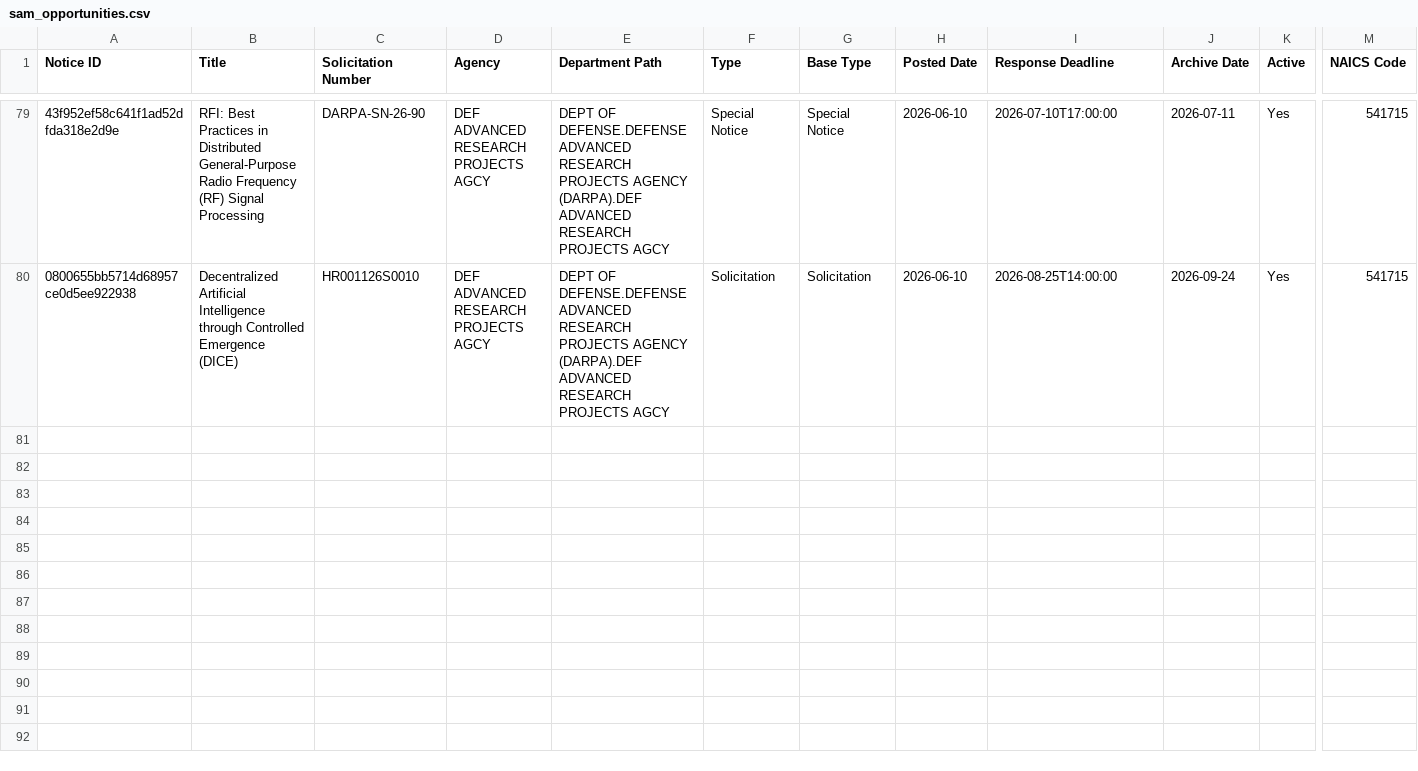
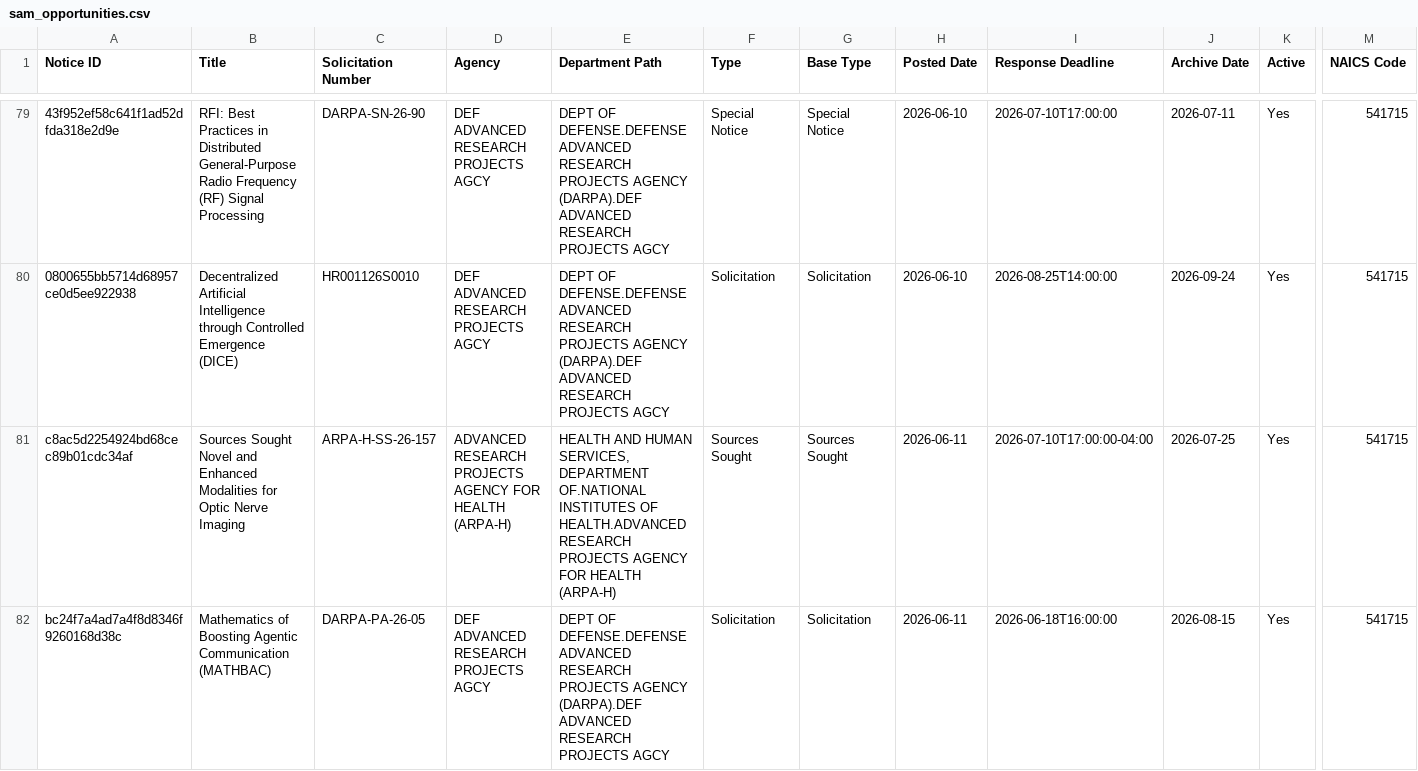
Before and after one commit to UM-MIDAS/grant-tracker, a CSV file: data/sam_opportunities.csv, drawn as a sheet; only a part is shown, gaps mark what is left out; rows hold the shown columns only; the diff covers the shown part only; the diff names each change by its address in the sheet, - before the commit and + after, or states it on an @@ line.

```diff
--- a/data/sam_opportunities.csv
+++ b/data/sam_opportunities.csv
+row 81: c8ac5d2254924bd68cec89b01cdc34af | Sources Sought Novel and Enhanced Modalities for Optic Nerve Imaging | ARPA-H-SS-26-157 | ADVANCED RESEARCH PROJECTS AGENCY FOR HEALTH (ARPA-H) | HEALTH AND HUMAN SERVICES, DEPARTMENT OF.NATIONAL INSTITUTES OF HEALTH.ADVANCED RESEARCH PROJECTS AGENCY FOR HEALTH (ARPA-H) | Sources Sought | Sources Sought | 2026-06-11 | 2026-07-10T17:00:00-04:00 | 2026-07-25 | Yes | 541715
+row 82: bc24f7a4ad7a4f8d8346f9260168d38c | Mathematics of Boosting Agentic Communication (MATHBAC) | DARPA-PA-26-05 | DEF ADVANCED RESEARCH PROJECTS AGCY | DEPT OF DEFENSE.DEFENSE ADVANCED RESEARCH PROJECTS AGENCY (DARPA).DEF ADVANCED RESEARCH PROJECTS AGCY | Solicitation | Solicitation | 2026-06-11 | 2026-06-18T16:00:00 | 2026-08-15 | Yes | 541715
```
Also changed, not shown: 1 added row elsewhere in this file.
